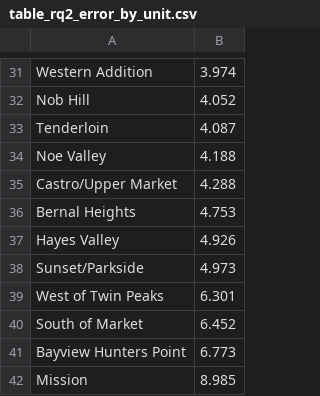
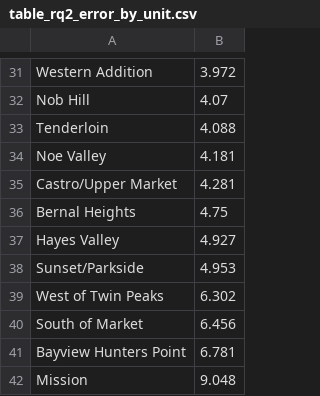
Before and after one commit to nguyenhung020520-png/ADY201m_Group10_SF_UrbanTrees_Project, a CSV file: report/table_rq2_error_by_unit.csv, drawn as a sheet; only a part is shown, gaps mark what is left out; the diff covers the shown part only; the diff names each change by its address in the sheet, - before the commit and + after, or states it on an @@ line.

```diff
--- a/report/table_rq2_error_by_unit.csv
+++ b/report/table_rq2_error_by_unit.csv
-B31: 3.974
+B31: 3.972
-B32: 4.052
+B32: 4.07
-B33: 4.087
+B33: 4.088
-B34: 4.188
+B34: 4.181
-B35: 4.288
+B35: 4.281
-B36: 4.753
+B36: 4.75
-B37: 4.926
+B37: 4.927
-B38: 4.973
+B38: 4.953
-B39: 6.301
+B39: 6.302
-B40: 6.452
+B40: 6.456
-B41: 6.773
+B41: 6.781
-B42: 8.985
+B42: 9.048
```
Also changed, not shown: 1 added row, 1 removed row and 19 edited cells elsewhere in this file, report/table_describe_numeric.csv, report/table_describe_raw.csv, 36 other files.
